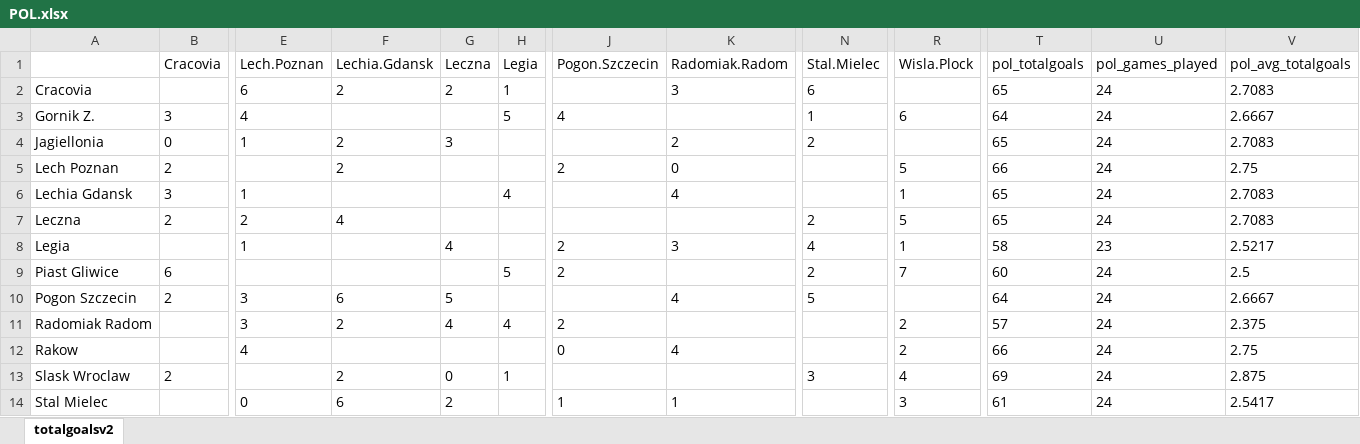
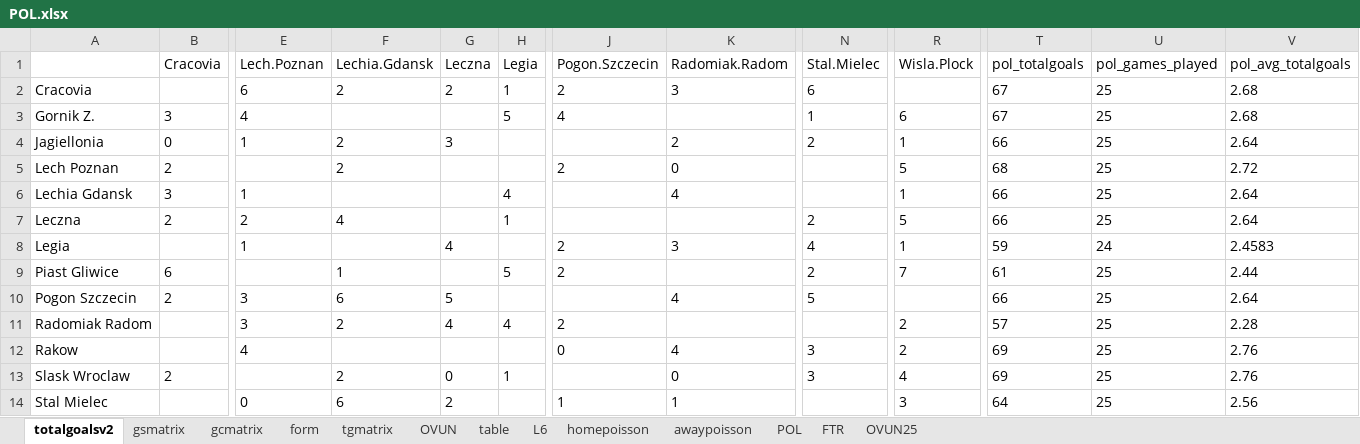
Before and after one commit to gitboyzorro5/Rsoccer, an Excel workbook: NL/POL.xlsx, sheet totalgoalsv2, drawn as a sheet; only a part is shown, gaps mark what is left out; values as stored, in another font and other column widths than the file's, no borders; the diff covers the shown part only; the diff names each change by its address in the sheet, - before the commit and + after, or states it on an @@ line.

```diff
--- a/NL/POL.xlsx (sheet totalgoalsv2)
+++ b/NL/POL.xlsx (sheet totalgoalsv2)
+sheet tab: gsmatrix
+sheet tab: gcmatrix
+sheet tab: form
+sheet tab: tgmatrix
+sheet tab: OVUN
+sheet tab: table
+sheet tab: L6
+sheet tab: homepoisson
+sheet tab: awaypoisson
+sheet tab: POL
+sheet tab: FTR
+sheet tab: OVUN25
-J2 (Pogon.Szczecin): (empty)
+J2 (Pogon.Szczecin): 2
-T2 (pol_totalgoals): 65
+T2 (pol_totalgoals): 67
-U2:U7 (pol_games_played): 24
+U2:U7 (pol_games_played): 25
-V2 (pol_avg_totalgoals): 2.7083
+V2 (pol_avg_totalgoals): 2.68
-T3 (pol_totalgoals): 64
+T3 (pol_totalgoals): 67
-V3 (pol_avg_totalgoals): 2.6667
+V3 (pol_avg_totalgoals): 2.68
-R4 (Wisla.Plock): (empty)
+R4 (Wisla.Plock): 1
-T4 (pol_totalgoals): 65
+T4 (pol_totalgoals): 66
-V4 (pol_avg_totalgoals): 2.7083
+V4 (pol_avg_totalgoals): 2.64
-T5 (pol_totalgoals): 66
+T5 (pol_totalgoals): 68
-V5 (pol_avg_totalgoals): 2.75
+V5 (pol_avg_totalgoals): 2.72
-T6:T7 (pol_totalgoals): 65
+T6:T7 (pol_totalgoals): 66
-V6:V7 (pol_avg_totalgoals): 2.7083
+V6:V7 (pol_avg_totalgoals): 2.64
-H7 (Legia): (empty)
+H7 (Legia): 1
-T8 (pol_totalgoals): 58
+T8 (pol_totalgoals): 59
-U8 (pol_games_played): 23
+U8 (pol_games_played): 24
-V8 (pol_avg_totalgoals): 2.5217
+V8 (pol_avg_totalgoals): 2.4583
-F9 (Lechia.Gdansk): (empty)
+F9 (Lechia.Gdansk): 1
-T9 (pol_totalgoals): 60
+T9 (pol_totalgoals): 61
-U9:U14 (pol_games_played): 24
+U9:U14 (pol_games_played): 25
-V9 (pol_avg_totalgoals): 2.5
+V9 (pol_avg_totalgoals): 2.44
-T10 (pol_totalgoals): 64
+T10 (pol_totalgoals): 66
-V10 (pol_avg_totalgoals): 2.6667
+V10 (pol_avg_totalgoals): 2.64
-V11 (pol_avg_totalgoals): 2.375
+V11 (pol_avg_totalgoals): 2.28
-N12 (Stal.Mielec): (empty)
+N12 (Stal.Mielec): 3
-T12 (pol_totalgoals): 66
+T12 (pol_totalgoals): 69
-V12 (pol_avg_totalgoals): 2.75
+V12 (pol_avg_totalgoals): 2.76
-K13 (Radomiak.Radom): (empty)
+K13 (Radomiak.Radom): 0
-V13 (pol_avg_totalgoals): 2.875
+V13 (pol_avg_totalgoals): 2.76
-T14 (pol_totalgoals): 61
+T14 (pol_totalgoals): 64
-V14 (pol_avg_totalgoals): 2.5417
+V14 (pol_avg_totalgoals): 2.56
```
Also changed, not shown: 18 edited cells elsewhere in this sheet, NL/AUT.xlsx, NL/DNK.xlsx, 57 other files.
